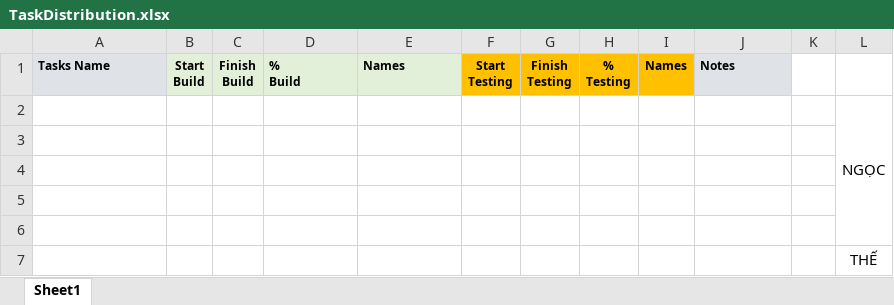
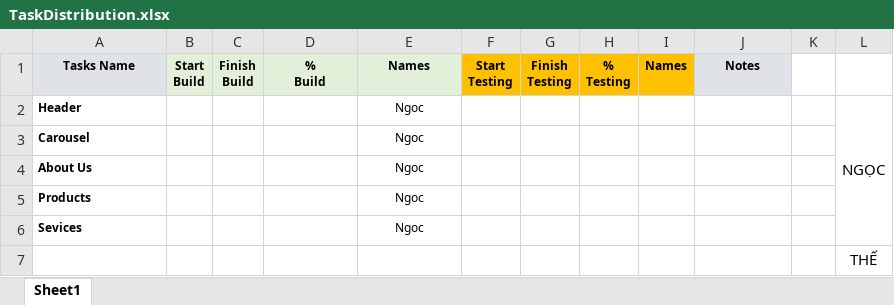
Before and after one commit to ducthecyber/32E_THEvsNGOC_CorpVision, an Excel workbook: TaskDistribution.xlsx, sheet Sheet1, drawn as a sheet; values as stored, in another font and other column widths than the file's, no borders; conditional formats not drawn; removed rows and columns are numbered as before the commit, all else as after; the diff names each change by its address in the sheet, - before the commit and + after, or states it on an @@ line.

Commit message:
UpdateTask

```diff
--- a/TaskDistribution.xlsx (sheet Sheet1)
+++ b/TaskDistribution.xlsx (sheet Sheet1)
-A1 alignment: left
+A1 alignment: center
-D1:E1 alignment: left
+D1:E1 alignment: center
-J1 alignment: left
+J1 alignment: center
-row 2:  |  |  |  |  |  |  |  |  |  |  | NGỌC
-row 2: (empty)
+row 2: Header |  |  |  | Ngoc |  |  |  |  |  |  | NGỌC
+L2:L6 merged
-row 3: (empty)
+row 3: Carousel |  |  |  | Ngoc
-row 4: (empty)
+row 4: About Us |  |  |  | Ngoc
-row 5: (empty)
+row 5: Products |  |  |  | Ngoc
+row 6: Sevices |  |  |  | Ngoc
```
